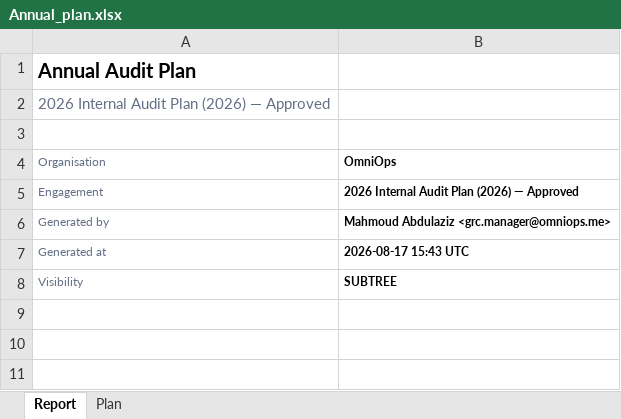
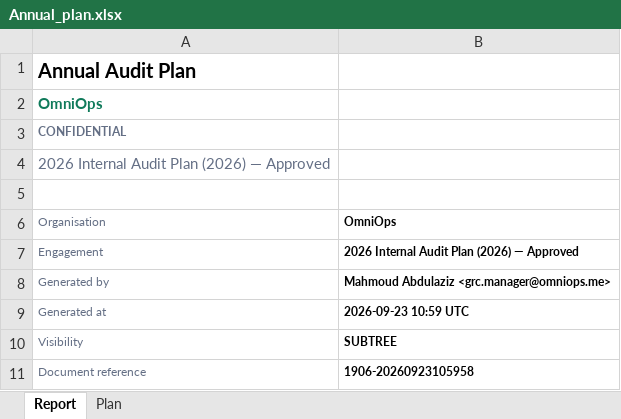
Before and after one commit to usamasalman/GRC-Saas-platform-, an Excel workbook: grc_wisdom_api/scripts/verify/_tmp_reports/Annual_plan.xlsx, sheet Report, drawn as a sheet; values as stored, in another font and other column widths than the file's, no borders; addresses are those after the commit; the diff names each change by its address in the sheet, - before the commit and + after, or states it on an @@ line.

```diff
--- a/grc_wisdom_api/scripts/verify/_tmp_reports/Annual_plan.xlsx (sheet Report)
+++ b/grc_wisdom_api/scripts/verify/_tmp_reports/Annual_plan.xlsx (sheet Report)
+row 2: OmniOps
+row 3: CONFIDENTIAL
-B9 (OmniOps): 2026-08-17 15:43 UTC
+B9 (OmniOps): 2026-09-23 10:59 UTC
+row 11: Document reference | 1906-20260923105958
```
Also changed, not shown: sheet Plan, grc_wisdom_api/scripts/verify/_tmp/iso22301.xlsx, grc_wisdom_api/scripts/verify/_tmp_reports/Audit_report.xlsx, 28 other files.
